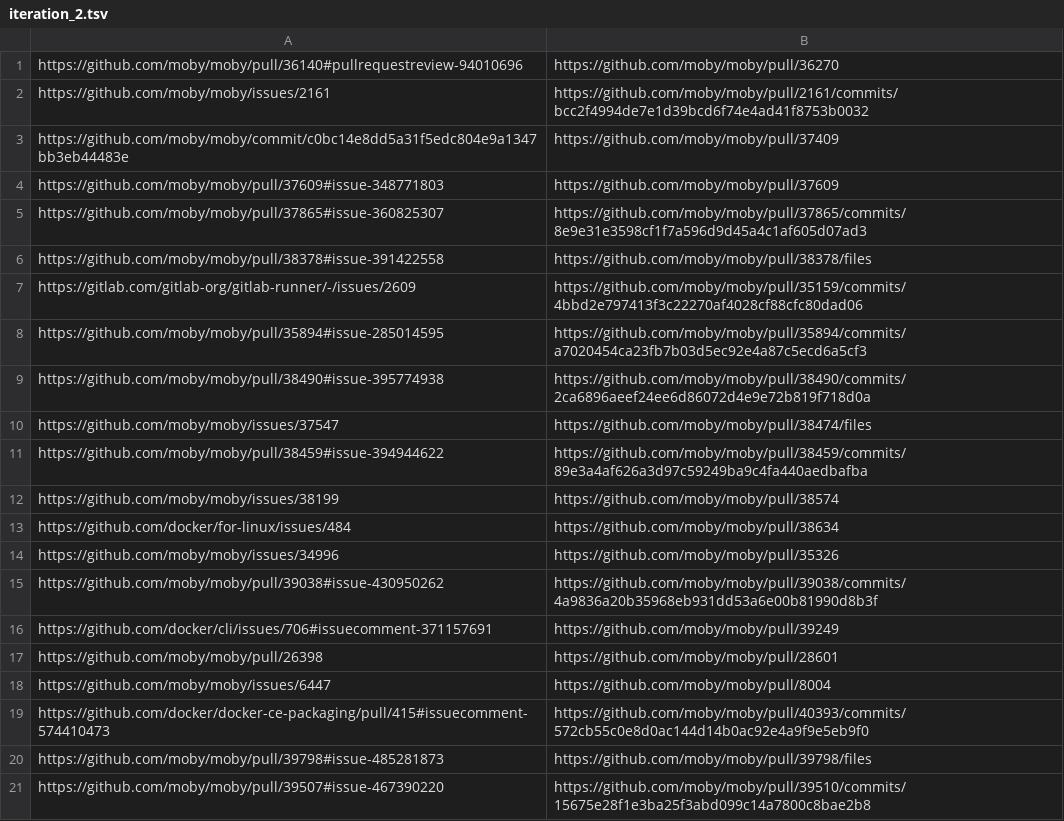
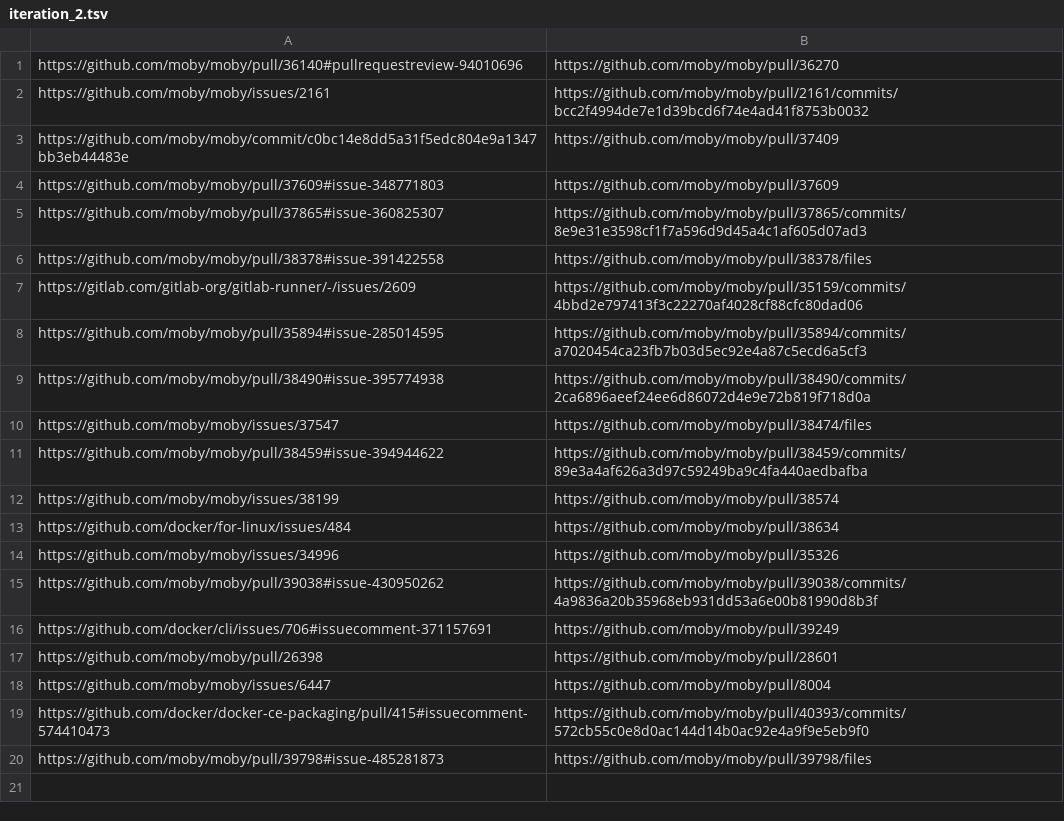
Before and after one commit to MKrupauskas/tudelft-cms-study-of-bugs-artifacts, a TSV file: moby/analysis/iterations/iteration_2.tsv, drawn as a sheet.

```diff
--- a/moby/analysis/iterations/iteration_2.tsv
+++ b/moby/analysis/iterations/iteration_2.tsv
@@ -20,2 +20 @@ https://github.com/docker/docker-ce-packaging/pull/415#issuecomment-574410473	ht
 https://github.com/moby/moby/pull/39798#issue-485281873	https://github.com/moby/moby/pull/39798/files
-https://github.com/moby/moby/pull/39507#issue-467390220	https://github.com/moby/moby/pull/39510/commits/15675e28f1e3ba25f3abd099c14a7800c8bae2b8
```
Also changed, not shown: moby/analysis/iterations/iteration_1.tsv, moby/analysis/iterations/iteration_3.tsv, 9 other files.
